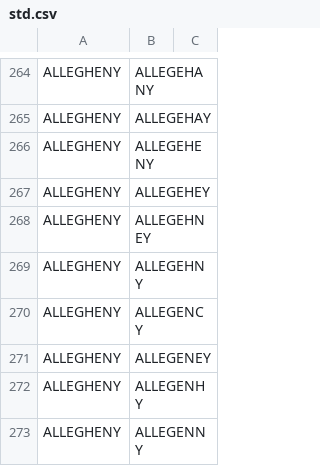
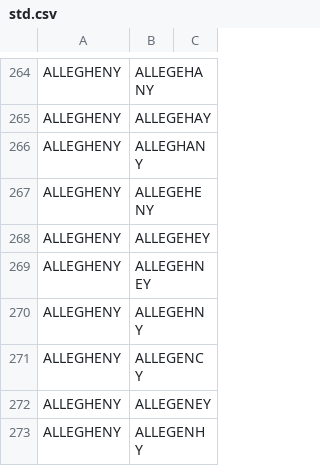
Before and after one commit to CityOfPhiladelphia/passyunk, a CSV file: passyunk/pdata/std.csv, drawn as a sheet; only a part is shown, gaps mark what is left out; the shorter side is filled out with more unchanged rows.

```diff
--- a/passyunk/pdata/std.csv
+++ b/passyunk/pdata/std.csv
@@ -265,2 +265,3 @@ ALLEGHENY,ALLEGEHANY
 ALLEGHENY,ALLEGEHAY
+ALLEGHENY,ALLEGHANY
 ALLEGHENY,ALLEGEHENY,
```
Also changed, not shown: 5 other files.
